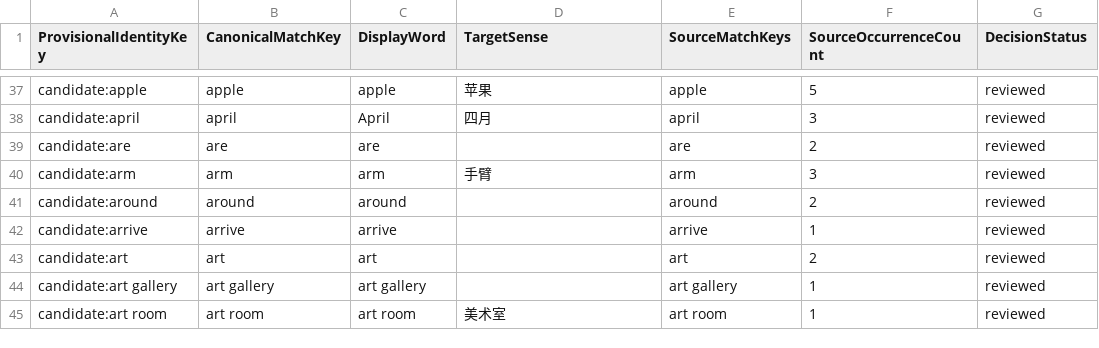
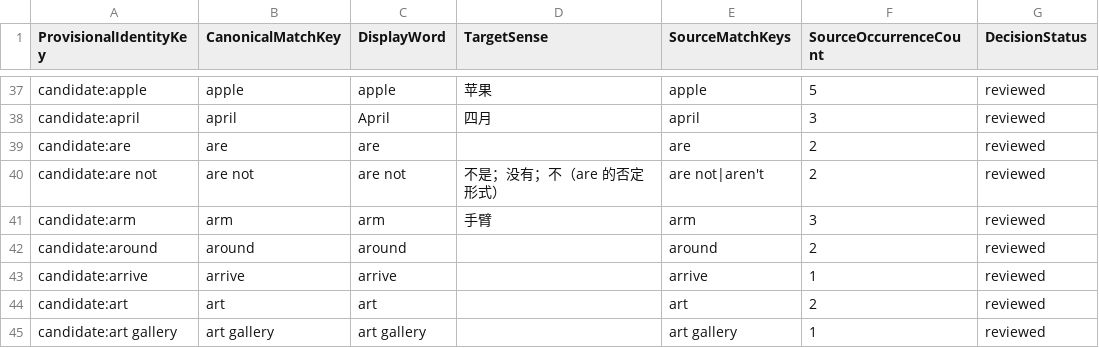
Before and after one commit to whisper-wind17/English, a CSV file: anki/klose/third_party_vocabulary/staging/unified_vocabulary_preview.csv, drawn as a sheet; only a part is shown, gaps mark what is left out; the shorter side is filled out with more unchanged rows; the diff covers the shown part only.

```diff
--- a/anki/klose/third_party_vocabulary/staging/unified_vocabulary_preview.csv
+++ b/anki/klose/third_party_vocabulary/staging/unified_vocabulary_preview.csv
@@ -39,2 +39,3 @@ candidate:april,april,April,四月,april,3,reviewed
 candidate:are,are,are,,are,2,reviewed
+candidate:are not,are not,are not,不是；没有；不（are 的否定形式）,are not|aren't,2,reviewed
 candidate:arm,arm,arm,手臂,arm,3,reviewed
```
Also changed, not shown: 23 added rows elsewhere in this file, anki/klose/third_party_vocabulary/review/identity_decisions.csv, anki/klose/third_party_vocabulary/staging/surface_candidates.csv, 3 other files.
